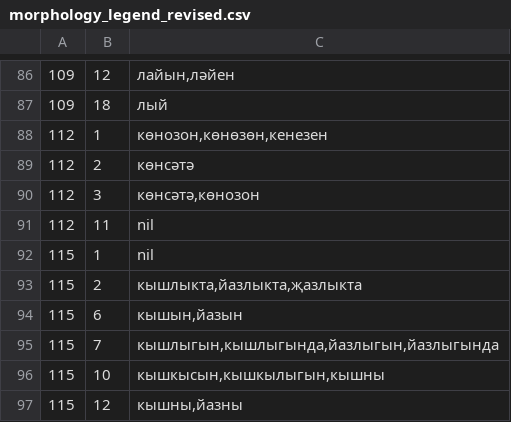
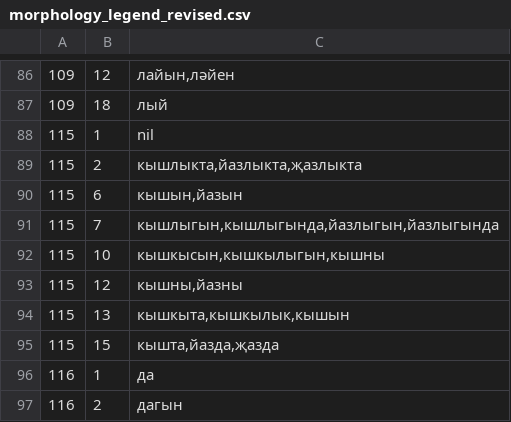
Before and after one commit to ayrat555/masters_work, a CSV file: data/input/morphology_legend_revised.csv, drawn as a sheet; only a part is shown, gaps mark what is left out; the shorter side is filled out with more unchanged rows; the diff names each change by its address in the sheet, - before the commit and + after, or states it on an @@ line.

Commit message:
remove redundant legend param

```diff
--- a/data/input/morphology_legend_revised.csv
+++ b/data/input/morphology_legend_revised.csv
-row 88: 112 | 1 | көнозон,көнөзөн,кенезен
-row 89: 112 | 2 | көнсәтә
-row 90: 112 | 3 | көнсәтә,көнозон
-row 91: 112 | 11 | nil
```
